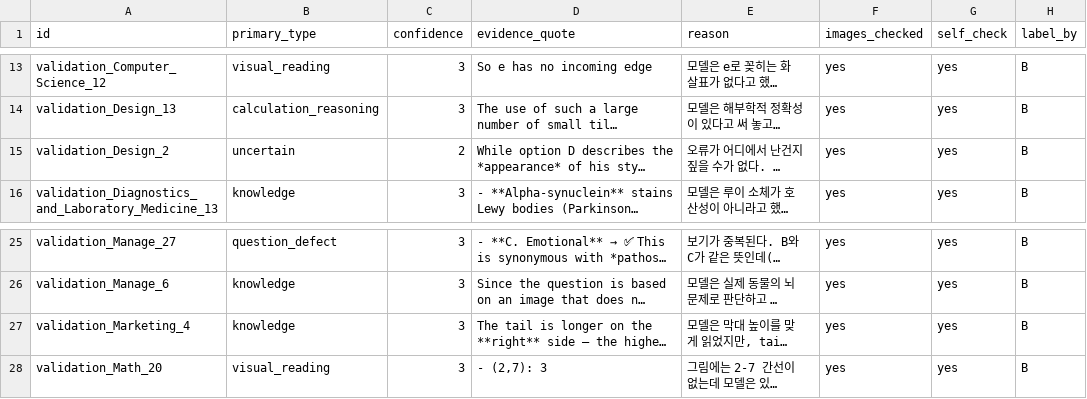
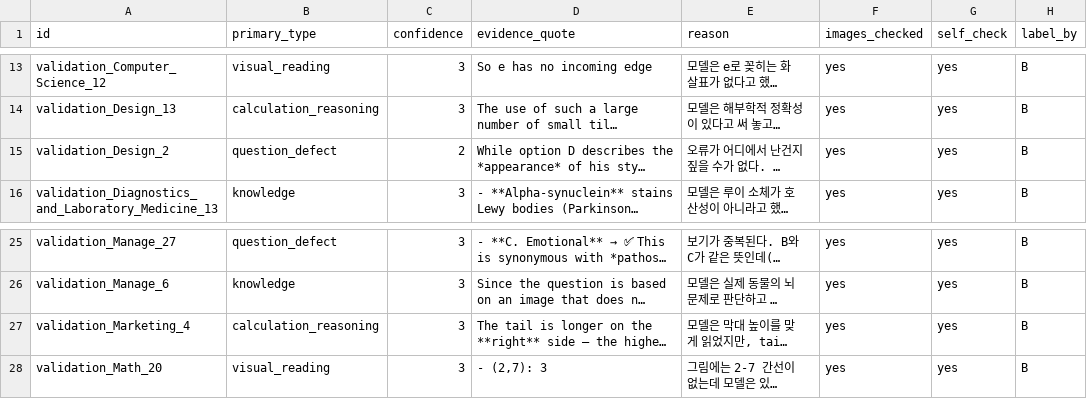
Before and after one commit to fijitlwkr/MMDL, a CSV file: results/error_analysis/labels_B.csv, drawn as a sheet; only a part is shown, gaps mark what is left out; long unchanged cells end in …; the diff names each change by its address in the sheet, - before the commit and + after, or states it on an @@ line.

Commit message:
label(BandC):finish labeling B and C

```diff
--- a/results/error_analysis/labels_B.csv
+++ b/results/error_analysis/labels_B.csv
-B15 (primary_type): uncertain
+B15 (primary_type): question_defect
-B27 (primary_type): knowledge
+B27 (primary_type): calculation_reasoning
```
Also changed, not shown: results/error_analysis/labels_C.csv.
